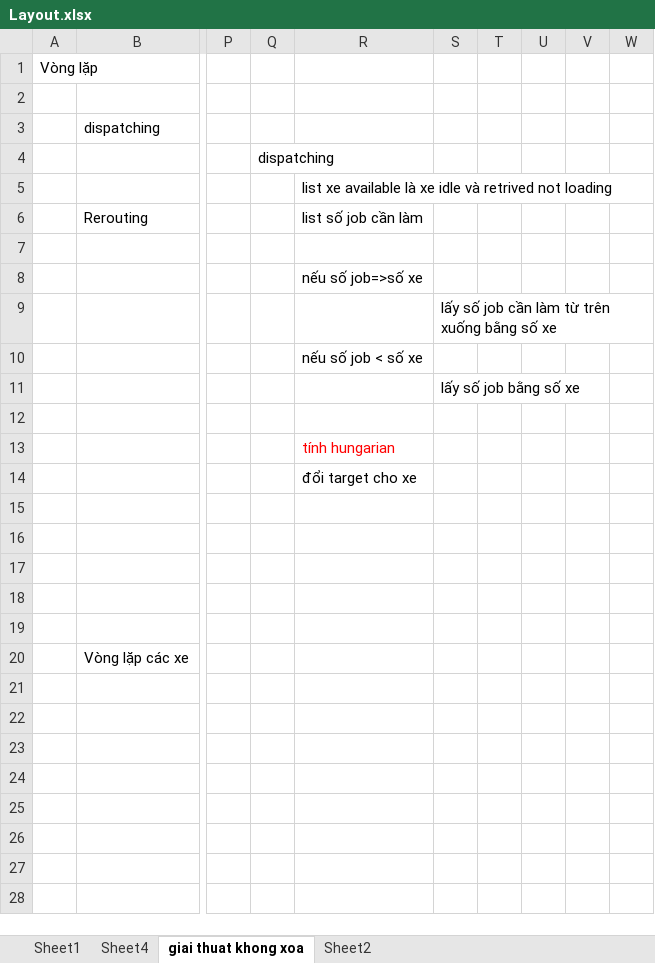
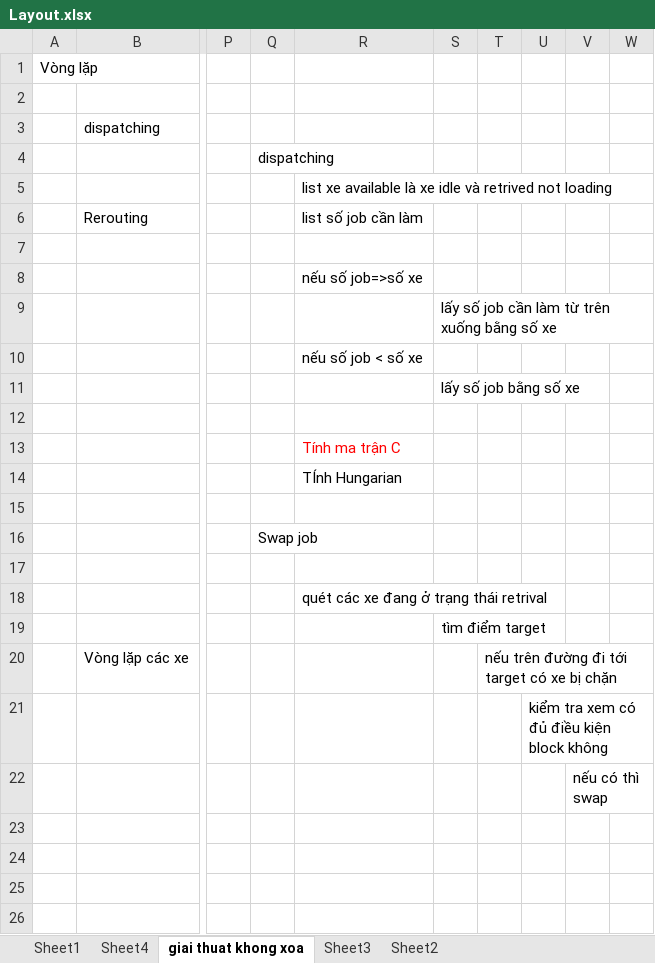
Before and after one commit to huyvu1202/matlab, an Excel workbook: Layout.xlsx, sheet giai thuat khong xoa, drawn as a sheet; only a part is shown, gaps mark what is left out; the shorter side is filled out with more unchanged rows; values as stored, in another font and other column widths than the file's, no borders; the diff names each change by its address in the sheet, - before the commit and + after, or states it on an @@ line.

```diff
--- a/Layout.xlsx (sheet giai thuat khong xoa)
+++ b/Layout.xlsx (sheet giai thuat khong xoa)
+sheet tab: Sheet3
-R13: tính hungarian
+R13: Tính ma trận C
-R14: đổi target cho xe
+R14: TÍnh Hungarian
-Q16 (dispatching): (empty)
+Q16 (dispatching): Swap job
-R18: (empty)
+R18: quét các xe đang ở trạng thái retrival
-S19: (empty)
+S19: tìm điểm target
-T20: (empty)
+T20: nếu trên đường đi tới target có xe bị chặn
-U21: (empty)
+U21: kiểm tra xem có đủ điều kiện block không
-V22: (empty)
+V22: nếu có thì swap
```
Also changed, not shown: sheet Sheet2, charts or pictures, 17 other files.
